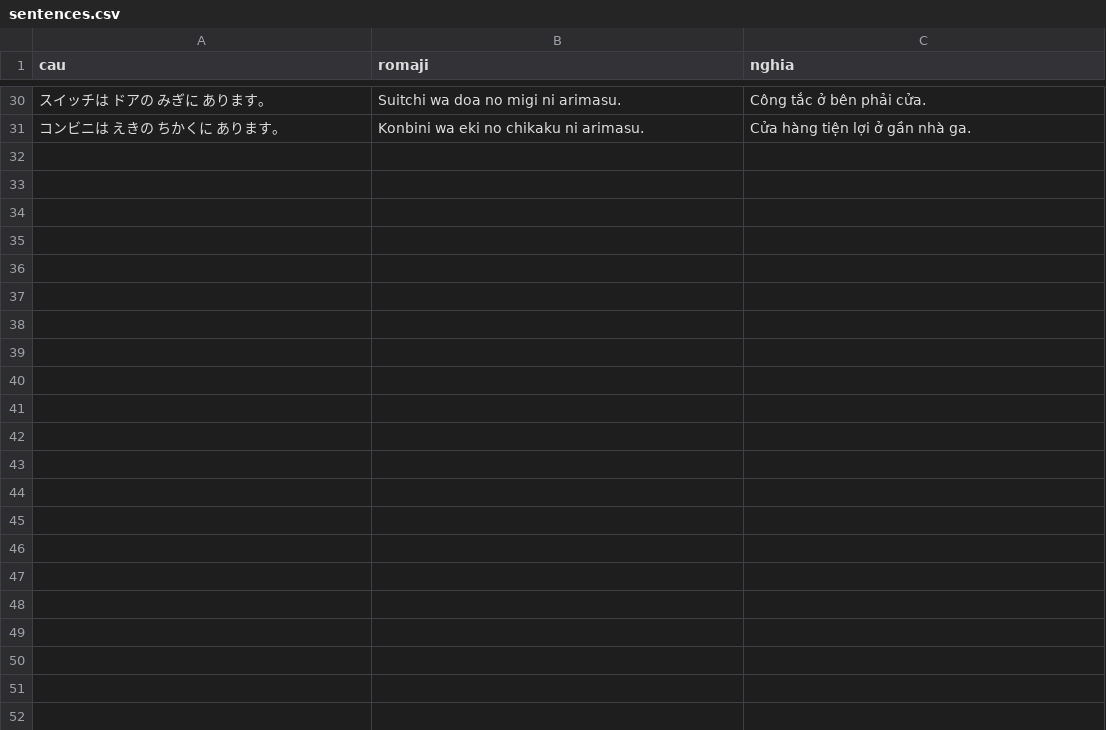
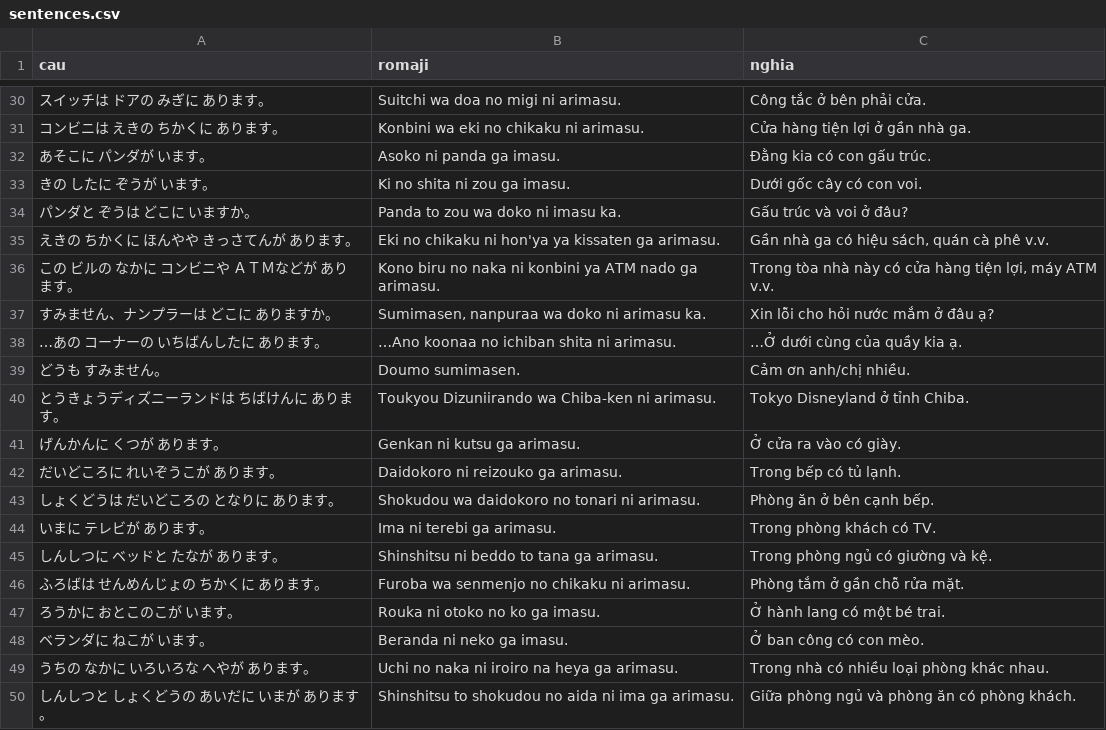
Before and after one commit to khoans/learn-japanese, a CSV file: data/lessons/csv/N5/lesson-10/sentences.csv, drawn as a sheet; only a part is shown, gaps mark what is left out.

```diff
--- a/data/lessons/csv/N5/lesson-10/sentences.csv
+++ b/data/lessons/csv/N5/lesson-10/sentences.csv
@@ -31 +31,20 @@
 コンビニは えきの ちかくに あります。,Konbini wa eki no chikaku ni arimasu.,Cửa hàng tiện lợi ở gần nhà ga.
+あそこに パンダが います。,Asoko ni panda ga imasu.,Đằng kia có con gấu trúc.
+きの したに ぞうが います。,Ki no shita ni zou ga imasu.,Dưới gốc cây có con voi.
+パンダと ぞうは どこに いますか。,Panda to zou wa doko ni imasu ka.,Gấu trúc và voi ở đâu?
+えきの ちかくに ほんやや きっさてんが あります。,Eki no chikaku ni hon'ya ya kissaten ga arimasu.,"Gần nhà ga có hiệu sách, quán cà phê v.v."
+この ビルの なかに コンビニや ＡＴＭなどが あります。,Kono biru no naka ni konbini ya ATM nado ga arimasu.,"Trong tòa nhà này có cửa hàng tiện lợi, máy ATM v.v."
+すみません、ナンプラーは どこに ありますか。,"Sumimasen, nanpuraa wa doko ni arimasu ka.",Xin lỗi cho hỏi nước mắm ở đâu ạ?
+…あの コーナーの いちばんしたに あります。,…Ano koonaa no ichiban shita ni arimasu.,…Ở dưới cùng của quầy kia ạ.
+どうも すみません。,Doumo sumimasen.,Cảm ơn anh/chị nhiều.
+とうきょうディズニーランドは ちばけんに あります。,Toukyou Dizuniirando wa Chiba-ken ni arimasu.,Tokyo Disneyland ở tỉnh Chiba.
+げんかんに くつが あります。,Genkan ni kutsu ga arimasu.,Ở cửa ra vào có giày.
+だいどころに れいぞうこが あります。,Daidokoro ni reizouko ga arimasu.,Trong bếp có tủ lạnh.
+しょくどうは だいどころの となりに あります。,Shokudou wa daidokoro no tonari ni arimasu.,Phòng ăn ở bên cạnh bếp.
+いまに テレビが あります。,Ima ni terebi ga arimasu.,Trong phòng khách có TV.
+しんしつに ベッドと たなが あります。,Shinshitsu ni beddo to tana ga arimasu.,Trong phòng ngủ có giường và kệ.
+ふろばは せんめんじょの ちかくに あります。,Furoba wa senmenjo no chikaku ni arimasu.,Phòng tắm ở gần chỗ rửa mặt.
+ろうかに おとこのこが います。,Rouka ni otoko no ko ga imasu.,Ở hành lang có một bé trai.
+ベランダに ねこが います。,Beranda ni neko ga imasu.,Ở ban công có con mèo.
+うちの なかに いろいろな へやが あります。,Uchi no naka ni iroiro na heya ga arimasu.,Trong nhà có nhiều loại phòng khác nhau.
+しんしつと しょくどうの あいだに いまが あります。,Shinshitsu to shokudou no aida ni ima ga arimasu.,Giữa phòng ngủ và phòng ăn có phòng khách.
```
Also changed, not shown: data/lessons/csv/N5/lesson-10/words.csv, 2 other files.
